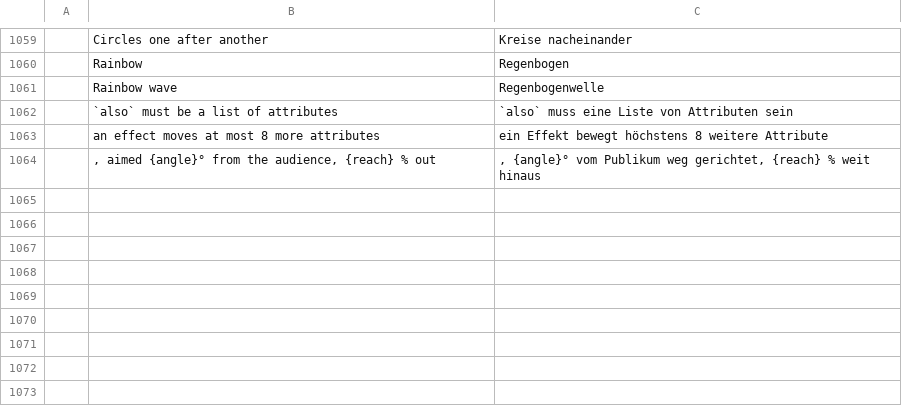
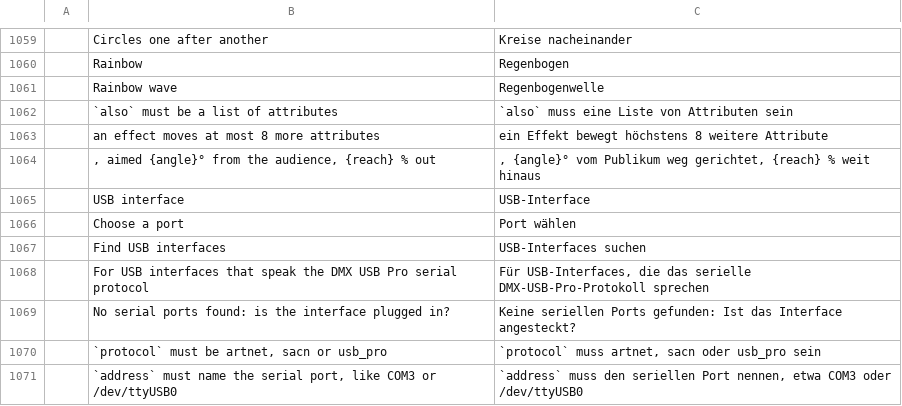
Before and after one commit to actcraftlive/ActCraft, a TSV file: crates/actcraft-ui/i18n/de.tsv, drawn as a sheet; only a part is shown, gaps mark what is left out; the diff names each change by its address in the sheet, - before the commit and + after, or states it on an @@ line.

Commit message:
USB DMX interfaces (#69)
A DMX output can go to a USB interface that speaks the DMX USB Pro
serial protocol (its published API): protocol usb_pro, with the serial
port as its address. The output thread opens the port once, sends a
"send DMX" message (label 6) when the universe changes and on the
refresh, and opens it again after a failure. Settings > Lighting picks
the port from the ones the computer has ("Find USB interfaces").

Serial access is our own small module: Windows opens \.\COMn and lists
ports from the registry (windows-registry), Unix sets the tty to raw
with nix termios and lists /dev/ttyUSB*, ttyACM*, cu.usbserial*,
cu.usbmodem*. Both crates are already in the build. The serialport
crate was not used: it pulls in unescaper (MIT OR GPL-3.0-only), which
would need a licence election.

```diff
--- a/crates/actcraft-ui/i18n/de.tsv
+++ b/crates/actcraft-ui/i18n/de.tsv
+row 1065:  | USB interface | USB-Interface
+row 1066:  | Choose a port | Port wählen
+row 1067:  | Find USB interfaces | USB-Interfaces suchen
+row 1068:  | For USB interfaces that speak the DMX USB Pro serial protocol | Für USB-Interfaces, die das serielle DMX-USB-Pro-Protokoll sprechen
+row 1069:  | No serial ports found: is the interface plugged in? | Keine seriellen Ports gefunden: Ist das Interface angesteckt?
+row 1070:  | `protocol` must be artnet, sacn or usb_pro | `protocol` muss artnet, sacn oder usb_pro sein
+row 1071:  | `address` must name the serial port, like COM3 or /dev/ttyUSB0 | `address` muss den seriellen Port nennen, etwa COM3 oder /dev/ttyUSB0
```
Also changed, not shown: 15 other files.
